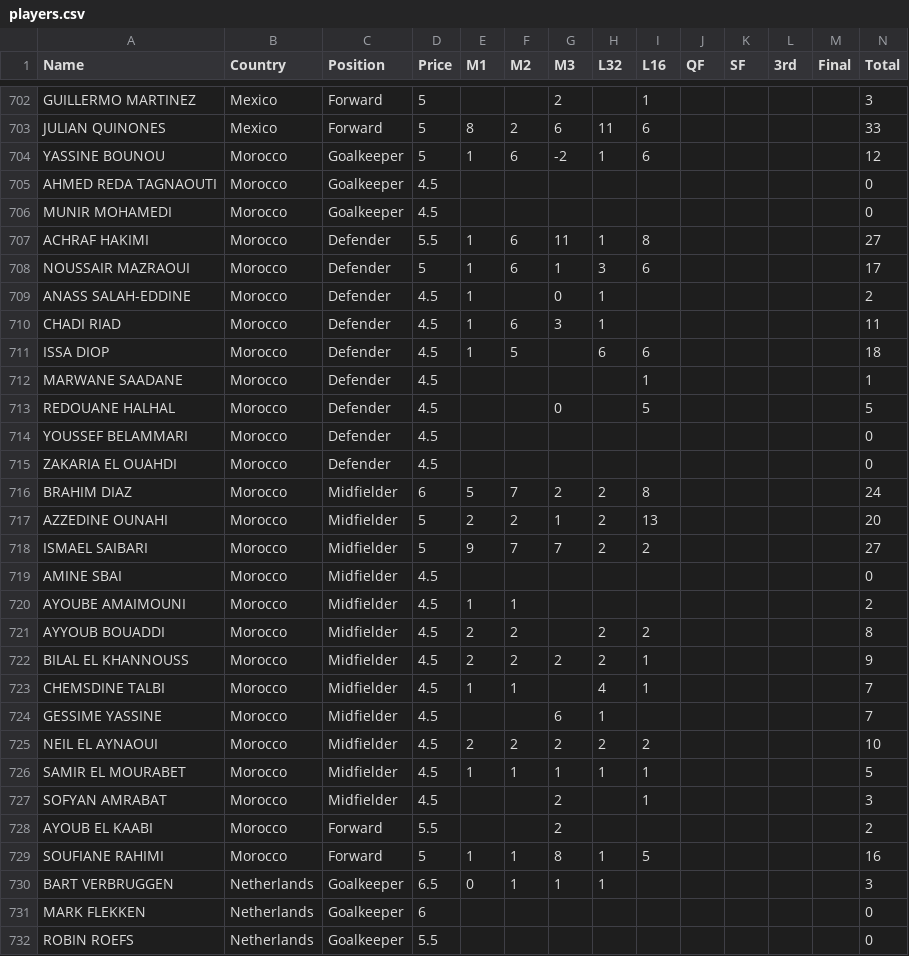
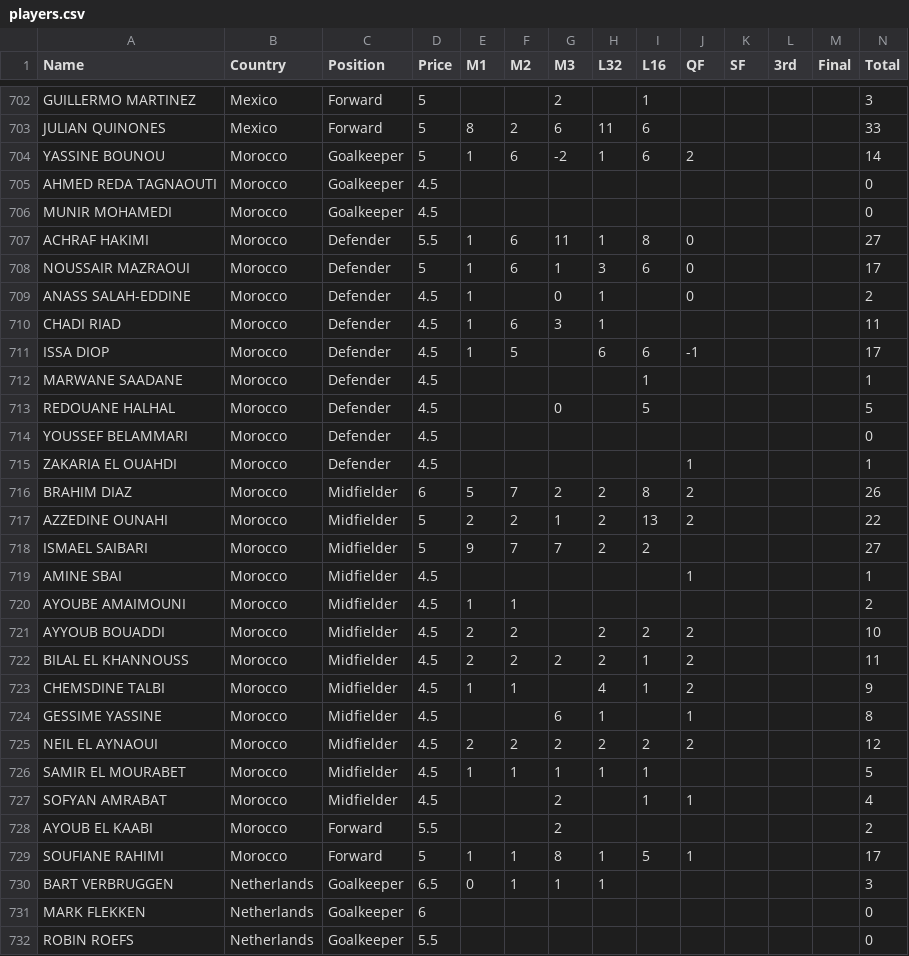
Before and after one commit to jmrbarratt/world-cup-2026-fantasy-football, a CSV file: data/players.csv, drawn as a sheet; only a part is shown, gaps mark what is left out; the diff covers the shown part only.

```diff
--- a/data/players.csv
+++ b/data/players.csv
@@ -703,10 +703,10 @@ GUILLERMO MARTINEZ,Mexico,Forward,5,,,2,,1,,,,,3
 JULIAN QUINONES,Mexico,Forward,5,8,2,6,11,6,,,,,33
-YASSINE BOUNOU,Morocco,Goalkeeper,5,1,6,-2,1,6,,,,,12
+YASSINE BOUNOU,Morocco,Goalkeeper,5,1,6,-2,1,6,2,,,,14
 AHMED REDA TAGNAOUTI,Morocco,Goalkeeper,4.5,,,,,,,,,,0
 MUNIR MOHAMEDI,Morocco,Goalkeeper,4.5,,,,,,,,,,0
-ACHRAF HAKIMI,Morocco,Defender,5.5,1,6,11,1,8,,,,,27
-NOUSSAIR MAZRAOUI,Morocco,Defender,5,1,6,1,3,6,,,,,17
-ANASS SALAH-EDDINE,Morocco,Defender,4.5,1,,0,1,,,,,,2
+ACHRAF HAKIMI,Morocco,Defender,5.5,1,6,11,1,8,0,,,,27
+NOUSSAIR MAZRAOUI,Morocco,Defender,5,1,6,1,3,6,0,,,,17
+ANASS SALAH-EDDINE,Morocco,Defender,4.5,1,,0,1,,0,,,,2
 CHADI RIAD,Morocco,Defender,4.5,1,6,3,1,,,,,,11
-ISSA DIOP,Morocco,Defender,4.5,1,5,,6,6,,,,,18
+ISSA DIOP,Morocco,Defender,4.5,1,5,,6,6,-1,,,,17
 MARWANE SAADANE,Morocco,Defender,4.5,,,,,1,,,,,1
@@ -714,17 +714,17 @@ REDOUANE HALHAL,Morocco,Defender,4.5,,,0,,5,,,,,5
 YOUSSEF BELAMMARI,Morocco,Defender,4.5,,,,,,,,,,0
-ZAKARIA EL OUAHDI,Morocco,Defender,4.5,,,,,,,,,,0
-BRAHIM DIAZ,Morocco,Midfielder,6,5,7,2,2,8,,,,,24
-AZZEDINE OUNAHI,Morocco,Midfielder,5,2,2,1,2,13,,,,,20
+ZAKARIA EL OUAHDI,Morocco,Defender,4.5,,,,,,1,,,,1
+BRAHIM DIAZ,Morocco,Midfielder,6,5,7,2,2,8,2,,,,26
+AZZEDINE OUNAHI,Morocco,Midfielder,5,2,2,1,2,13,2,,,,22
 ISMAEL SAIBARI,Morocco,Midfielder,5,9,7,7,2,2,,,,,27
-AMINE SBAI,Morocco,Midfielder,4.5,,,,,,,,,,0
+AMINE SBAI,Morocco,Midfielder,4.5,,,,,,1,,,,1
 AYOUBE AMAIMOUNI,Morocco,Midfielder,4.5,1,1,,,,,,,,2
-AYYOUB BOUADDI,Morocco,Midfielder,4.5,2,2,,2,2,,,,,8
-BILAL EL KHANNOUSS,Morocco,Midfielder,4.5,2,2,2,2,1,,,,,9
-CHEMSDINE TALBI,Morocco,Midfielder,4.5,1,1,,4,1,,,,,7
-GESSIME YASSINE,Morocco,Midfielder,4.5,,,6,1,,,,,,7
-NEIL EL AYNAOUI,Morocco,Midfielder,4.5,2,2,2,2,2,,,,,10
+AYYOUB BOUADDI,Morocco,Midfielder,4.5,2,2,,2,2,2,,,,10
+BILAL EL KHANNOUSS,Morocco,Midfielder,4.5,2,2,2,2,1,2,,,,11
+CHEMSDINE TALBI,Morocco,Midfielder,4.5,1,1,,4,1,2,,,,9
+GESSIME YASSINE,Morocco,Midfielder,4.5,,,6,1,,1,,,,8
+NEIL EL AYNAOUI,Morocco,Midfielder,4.5,2,2,2,2,2,2,,,,12
 SAMIR EL MOURABET,Morocco,Midfielder,4.5,1,1,1,1,1,,,,,5
-SOFYAN AMRABAT,Morocco,Midfielder,4.5,,,2,,1,,,,,3
+SOFYAN AMRABAT,Morocco,Midfielder,4.5,,,2,,1,1,,,,4
 AYOUB EL KAABI,Morocco,Forward,5.5,,,2,,,,,,,2
-SOUFIANE RAHIMI,Morocco,Forward,5,1,1,8,1,5,,,,,16
+SOUFIANE RAHIMI,Morocco,Forward,5,1,1,8,1,5,1,,,,17
 BART VERBRUGGEN,Netherlands,Goalkeeper,6.5,0,1,1,1,,,,,,3
```
Also changed, not shown: 30 edited cells elsewhere in this file.
